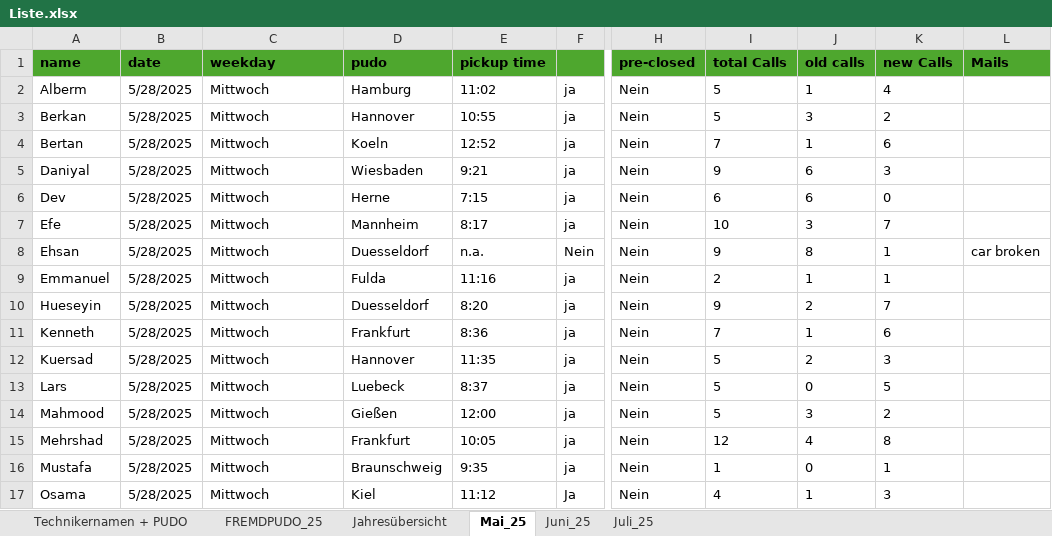
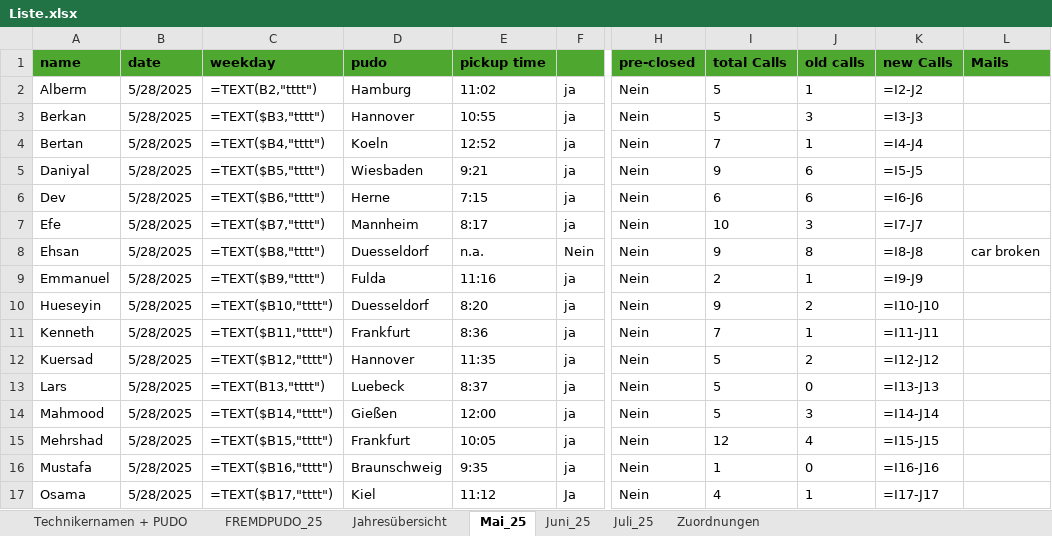
Before and after one commit to erenzmk/Dispatch, an Excel workbook: data/Liste.xlsx, sheet Mai_25, drawn as a sheet; only a part is shown, gaps mark what is left out; values as stored, in another font and other column widths than the file's, no borders; formulas without a stored value are shown as written; the diff covers the shown part only; the diff names each change by its address in the sheet, - before the commit and + after, or states it on an @@ line.

```diff
--- a/data/Liste.xlsx (sheet Mai_25)
+++ b/data/Liste.xlsx (sheet Mai_25)
+sheet tab: Zuordnungen
-C2 (weekday): Mittwoch
+C2 (weekday): =TEXT(B2,"tttt")
-K2 (new Calls): 4
+K2 (new Calls): =I2-J2
-C3 (weekday): Mittwoch
+C3 (weekday): =TEXT($B3,"tttt")
-K3 (new Calls): 2
+K3 (new Calls): =I3-J3
-C4 (weekday): Mittwoch
+C4 (weekday): =TEXT($B4,"tttt")
-K4 (new Calls): 6
+K4 (new Calls): =I4-J4
-C5 (weekday): Mittwoch
+C5 (weekday): =TEXT($B5,"tttt")
-K5 (new Calls): 3
+K5 (new Calls): =I5-J5
-C6 (weekday): Mittwoch
+C6 (weekday): =TEXT($B6,"tttt")
-K6 (new Calls): 0
+K6 (new Calls): =I6-J6
-C7 (weekday): Mittwoch
+C7 (weekday): =TEXT($B7,"tttt")
-K7 (new Calls): 7
+K7 (new Calls): =I7-J7
-C8 (weekday): Mittwoch
+C8 (weekday): =TEXT($B8,"tttt")
-K8 (new Calls): 1
+K8 (new Calls): =I8-J8
-C9 (weekday): Mittwoch
+C9 (weekday): =TEXT($B9,"tttt")
-K9 (new Calls): 1
+K9 (new Calls): =I9-J9
-C10 (weekday): Mittwoch
+C10 (weekday): =TEXT($B10,"tttt")
-K10 (new Calls): 7
+K10 (new Calls): =I10-J10
-C11 (weekday): Mittwoch
+C11 (weekday): =TEXT($B11,"tttt")
-K11 (new Calls): 6
+K11 (new Calls): =I11-J11
-C12 (weekday): Mittwoch
+C12 (weekday): =TEXT($B12,"tttt")
-K12 (new Calls): 3
+K12 (new Calls): =I12-J12
-C13 (weekday): Mittwoch
+C13 (weekday): =TEXT(B13,"tttt")
-K13 (new Calls): 5
+K13 (new Calls): =I13-J13
-C14 (weekday): Mittwoch
+C14 (weekday): =TEXT($B14,"tttt")
-K14 (new Calls): 2
+K14 (new Calls): =I14-J14
-C15 (weekday): Mittwoch
+C15 (weekday): =TEXT($B15,"tttt")
-K15 (new Calls): 8
+K15 (new Calls): =I15-J15
-C16 (weekday): Mittwoch
+C16 (weekday): =TEXT($B16,"tttt")
-K16 (new Calls): 1
+K16 (new Calls): =I16-J16
-C17 (weekday): Mittwoch
+C17 (weekday): =TEXT($B17,"tttt")
-K17 (new Calls): 3
+K17 (new Calls): =I17-J17
```
Also changed, not shown: 60 edited cells elsewhere in this sheet, sheet FREMDPUDO_25, sheet Juni_25, sheet Juli_25, formulas that keep their value, 1 other file.
